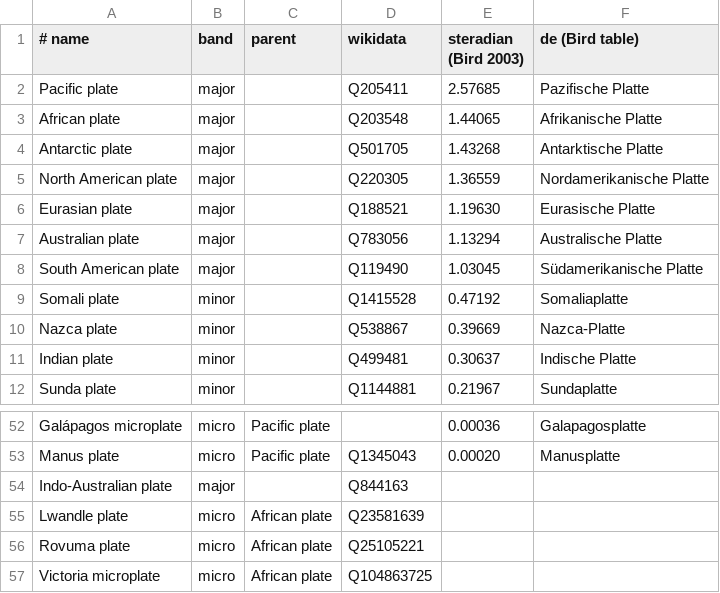
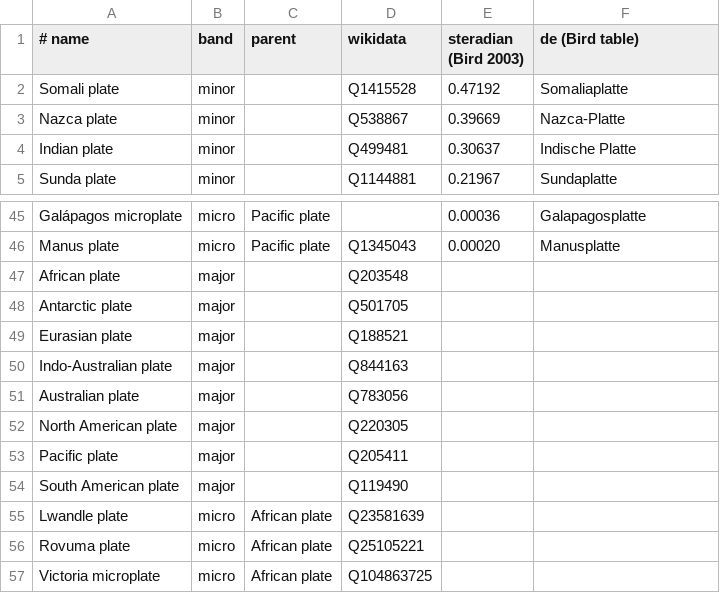
Before and after one commit to Trummler12/custom-wordlists, a TSV file: data-raw/geography/plates/structure.tsv, drawn as a sheet; only a part is shown, gaps mark what is left out; removed rows and columns are numbered as before the commit, all else as after; the diff covers the shown part only; the diff names each change by its address in the sheet, - before the commit and + after, or states it on an @@ line.

Commit message:
feat(geography): rework Continents & Plates onto the JSON dump, with a catch-all tier;
Plate names move off the per-language .txt to a single Q-id-keyed JSON per source (like the country and language dumps) — a leading name and area over the rich per-language term arrays, covering skribbl's 28. A fifth tier gathers every P31 tectonic plate the banded sources leave unclassified (junk and duplicates filtered), the extinct ones hidden by an omitted rule.

```diff
--- a/data-raw/geography/plates/structure.tsv
+++ b/data-raw/geography/plates/structure.tsv
-row 2: Pacific plate | major |  | Q205411 | 2.57685 | Pazifische Platte
-row 3: African plate | major |  | Q203548 | 1.44065 | Afrikanische Platte
-row 4: Antarctic plate | major |  | Q501705 | 1.43268 | Antarktische Platte
-row 5: North American plate | major |  | Q220305 | 1.36559 | Nordamerikanische Platte
-row 6: Eurasian plate | major |  | Q188521 | 1.19630 | Eurasische Platte
-row 7: Australian plate | major |  | Q783056 | 1.13294 | Australische Platte
-row 8: South American plate | major |  | Q119490 | 1.03045 | Südamerikanische Platte
+row 47: African plate | major |  | Q203548
+row 48: Antarctic plate | major |  | Q501705
+row 49: Eurasian plate | major |  | Q188521
+row 51: Australian plate | major |  | Q783056
+row 52: North American plate | major |  | Q220305
+row 53: Pacific plate | major |  | Q205411
+row 54: South American plate | major |  | Q119490
```
Also changed, not shown: 25 added rows elsewhere in this file, 23 other files.
